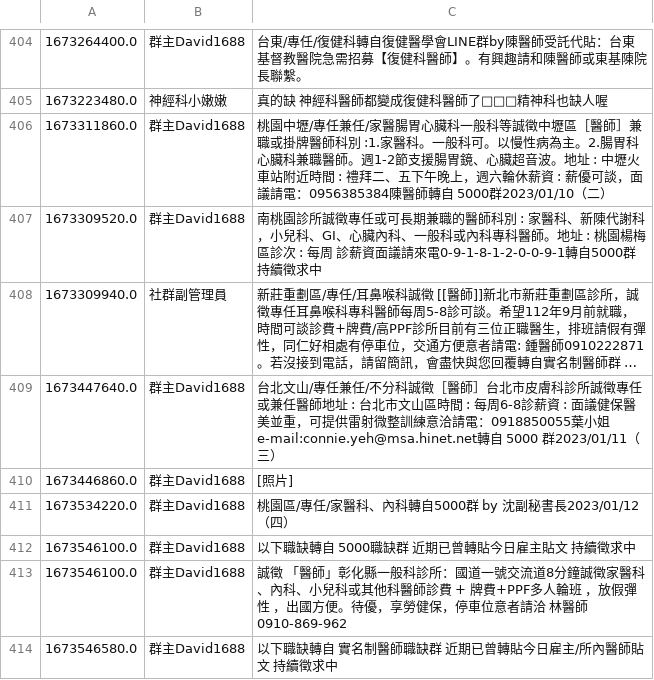
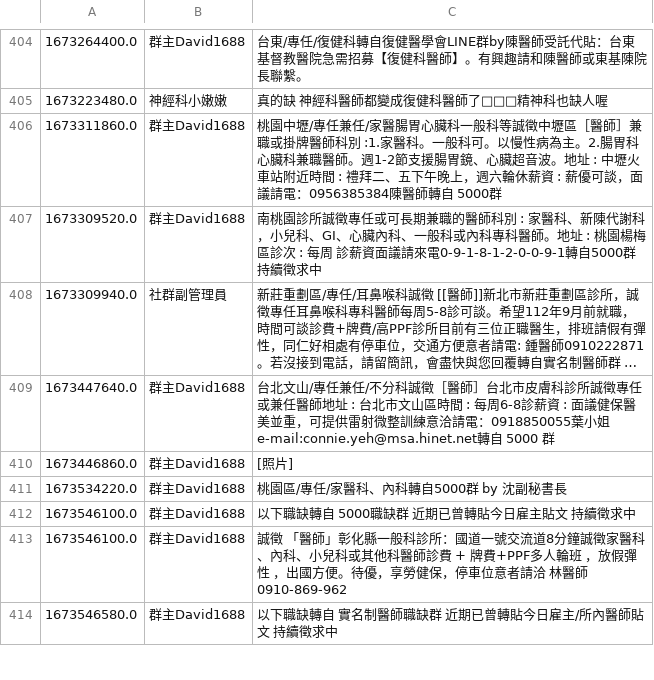
Before and after one commit to yhkuo41/DoctorJobs, a CSV file: analysis_scripts/line_chat_20220307.csv, drawn as a sheet; only a part is shown, gaps mark what is left out; long unchanged cells end in …; the diff covers the shown part only; the diff names each change by its address in the sheet, - before the commit and + after, or states it on an @@ line.

```diff
--- a/analysis_scripts/line_chat_20220307.csv
+++ b/analysis_scripts/line_chat_20220307.csv
-C406: …自 5000群2023/01/10（二）
+C406: …自 5000群
-C409: …自 5000 群2023/01/11（三）
+C409: …自 5000 群
-C411: 桃園區/專任/家醫科、內科轉自5000群 by 沈副秘書長2023/01/12（四）
+C411: 桃園區/專任/家醫科、內科轉自5000群 by 沈副秘書長
```
Also changed, not shown: 88 edited cells elsewhere in this file, 1 other file.
